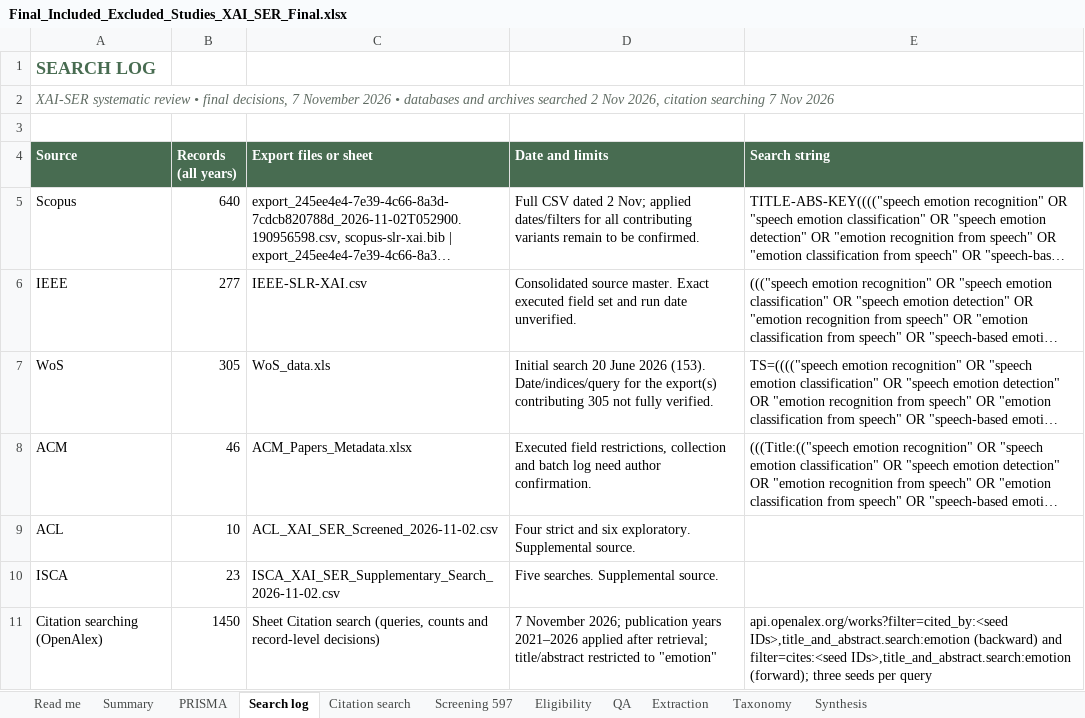
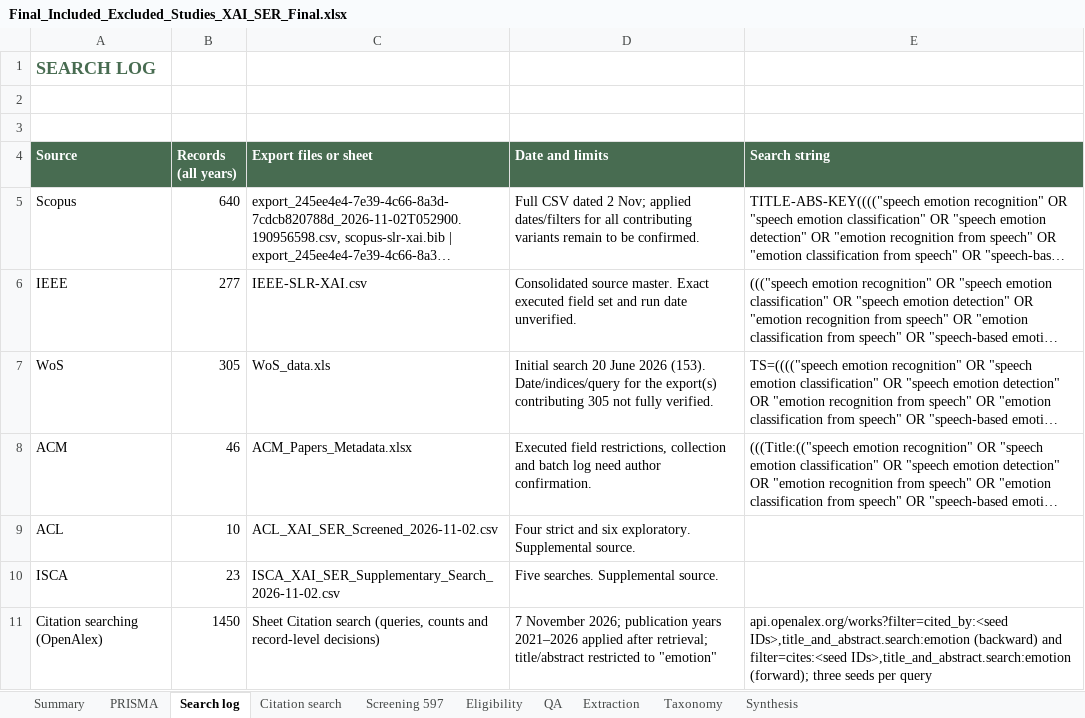
Before and after one commit to dwiharyani/ser-xai-slr, an Excel workbook: data/inputs/Final_Included_Excluded_Studies_XAI_SER_Final.xlsx, sheet Search log, drawn as a sheet; long unchanged cells end in …; values as stored, in another font and other column widths than the file's, no borders; the diff names each change by its address in the sheet, - before the commit and + after, or states it on an @@ line.

```diff
--- a/data/inputs/Final_Included_Excluded_Studies_XAI_SER_Final.xlsx (sheet Search log)
+++ b/data/inputs/Final_Included_Excluded_Studies_XAI_SER_Final.xlsx (sheet Search log)
-sheet tab: Read me
-A2 (Source): XAI-SER systematic review • final decisions, 7 November 2026 • databases and archives searched 2 Nov 2026, citation searching 7 Nov 2026
+A2 (Source): (empty)
```
Also changed, not shown: sheet Summary, sheet PRISMA, sheet Eligibility, data/inputs/XAI_SER_Screening_597_Full.xlsx, 24 other files.
